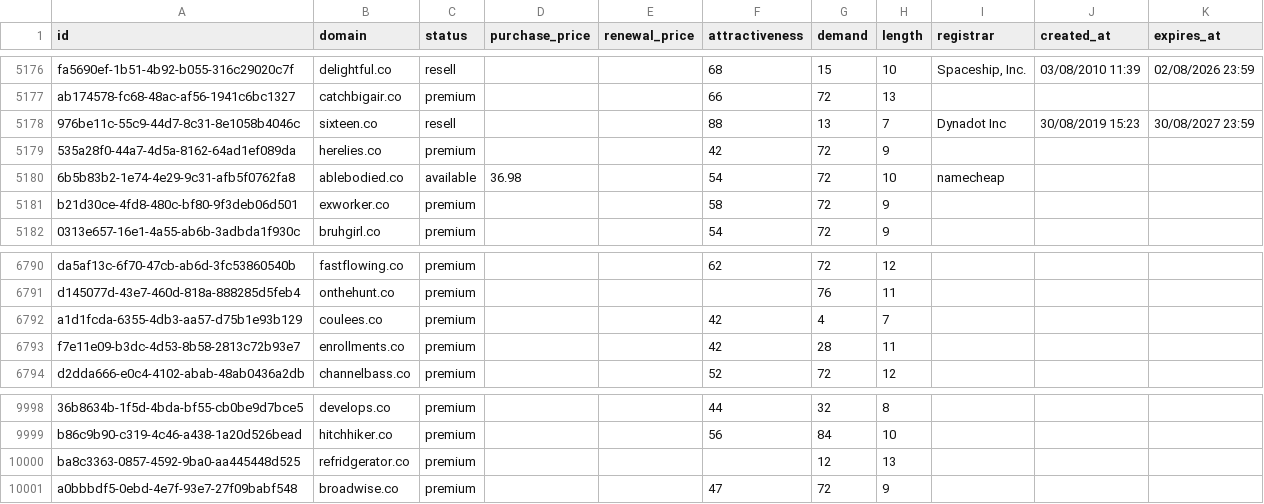
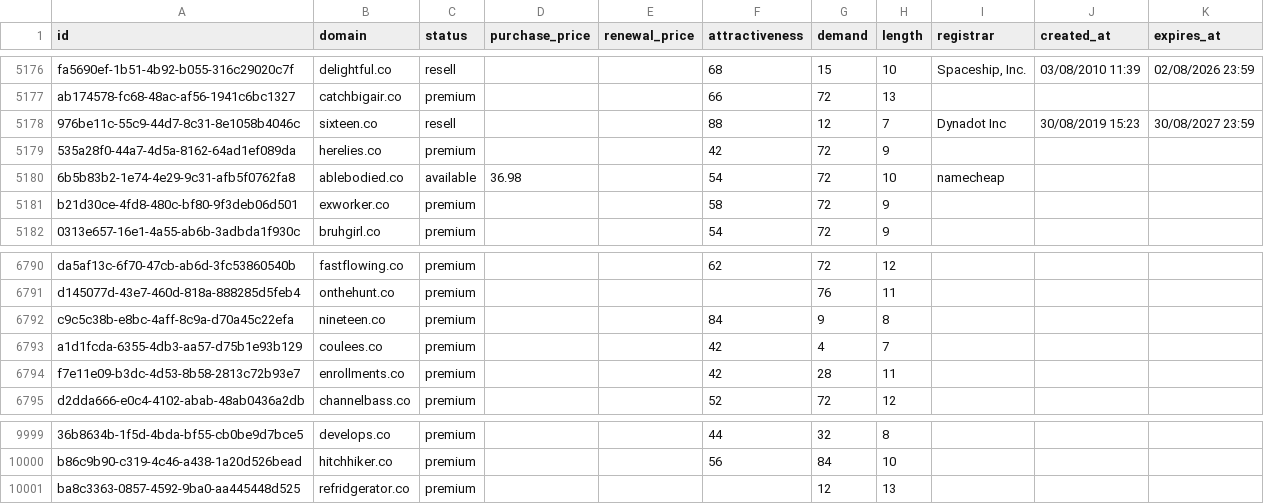
Before and after one commit to UniqueDomains/co-oneword-domains, a CSV file: co.csv, drawn as a sheet; only a part is shown, gaps mark what is left out.

Commit message:
Domains update

```diff
--- a/co.csv
+++ b/co.csv
@@ -5177,3 +5177,3 @@ fa5690ef-1b51-4b92-b055-316c29020c7f,delightful.co,resell,,,68,15,10,"Spaceship,
 ab174578-fc68-48ac-af56-1941c6bc1327,catchbigair.co,premium,,,66,72,13,,,
-976be11c-55c9-44d7-8c31-8e1058b4046c,sixteen.co,resell,,,88,13,7,Dynadot Inc,30/08/2019 15:23,30/08/2027 23:59
+976be11c-55c9-44d7-8c31-8e1058b4046c,sixteen.co,resell,,,88,12,7,Dynadot Inc,30/08/2019 15:23,30/08/2027 23:59
 535a28f0-44a7-4d5a-8162-64ad1ef089da,herelies.co,premium,,,42,72,9,,,
@@ -6791,2 +6791,3 @@ da5af13c-6f70-47cb-ab6d-3fc53860540b,fastflowing.co,premium,,,62,72,12,,,
 d145077d-43e7-460d-818a-888285d5feb4,onthehunt.co,premium,,,,76,11,,,
+c9c5c38b-e8bc-4aff-8c9a-d70a45c22efa,nineteen.co,premium,,,84,9,8,,,
 a1d1fcda-6355-4db3-aa57-d75b1e93b129,coulees.co,premium,,,42,4,7,,,
@@ -10000,2 +10001 @@ b86c9b90-c319-4c46-a438-1a20d526bead,hitchhiker.co,premium,,,56,84,10,,,
 ba8c3363-0857-4592-9ba0-aa445448d525,refridgerator.co,premium,,,,12,13,,,
-a0bbbdf5-0ebd-4e7f-93e7-27f09babf548,broadwise.co,premium,,,47,72,9,,,
```
Also changed, not shown: 3 other files.
